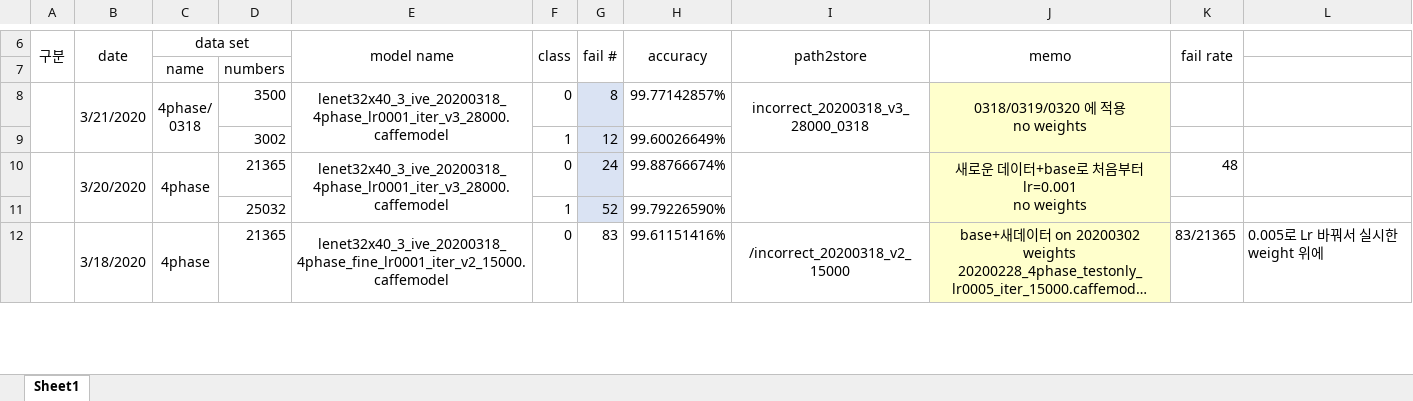
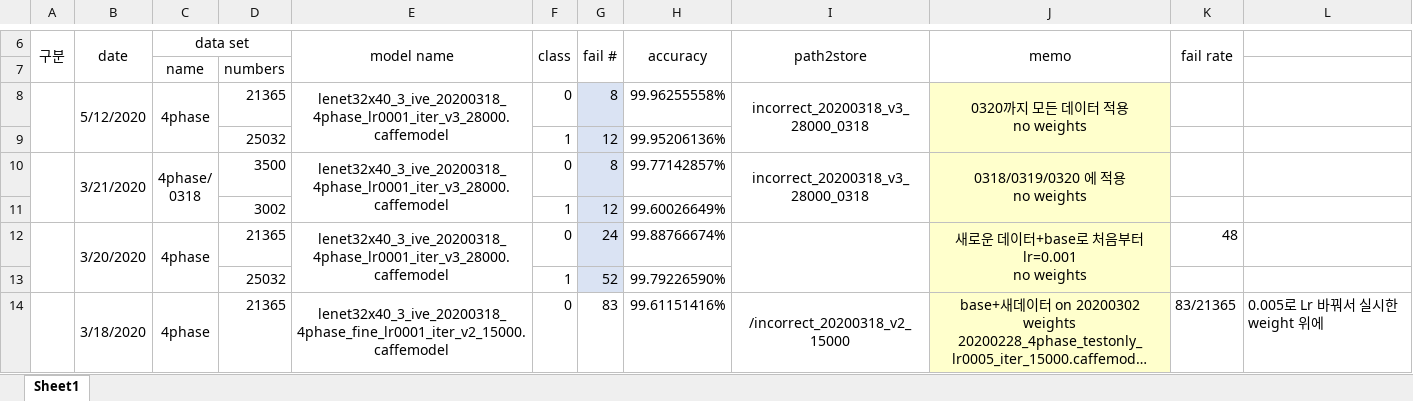
Before and after one commit to sangkny/parkingclassifier-caffe, an Excel workbook: performance_report.xlsx, sheet Sheet1, drawn as a sheet; only a part is shown, gaps mark what is left out; long unchanged cells end in …; values as stored, in another font and other column widths than the file's, no borders; ↵ is a line break in a cell; the diff names each change by its address in the sheet, - before the commit and + after, or states it on an @@ line.

```diff
--- a/performance_report.xlsx (sheet Sheet1)
+++ b/performance_report.xlsx (sheet Sheet1)
+row 8:  | 5/12/2020 | 4phase | 21365 | lenet32x40_3_ive_20200318_4phase_lr0001_iter_v3_28000.caffemodel | 0 | 8 | 99.96255558% | incorrect_20200318_v3_28000_0318 | 0320까지 모든 데이터 적용 ↵ no weights
+row 9:  |  |  | 25032 |  | 1 | 12 | 99.95206136%
```
Also changed, not shown: 3 other files.
